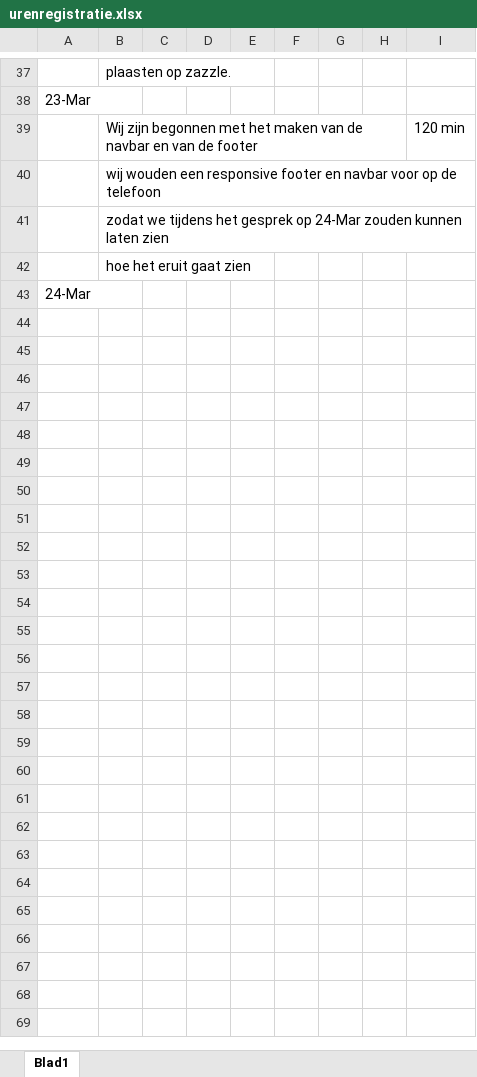
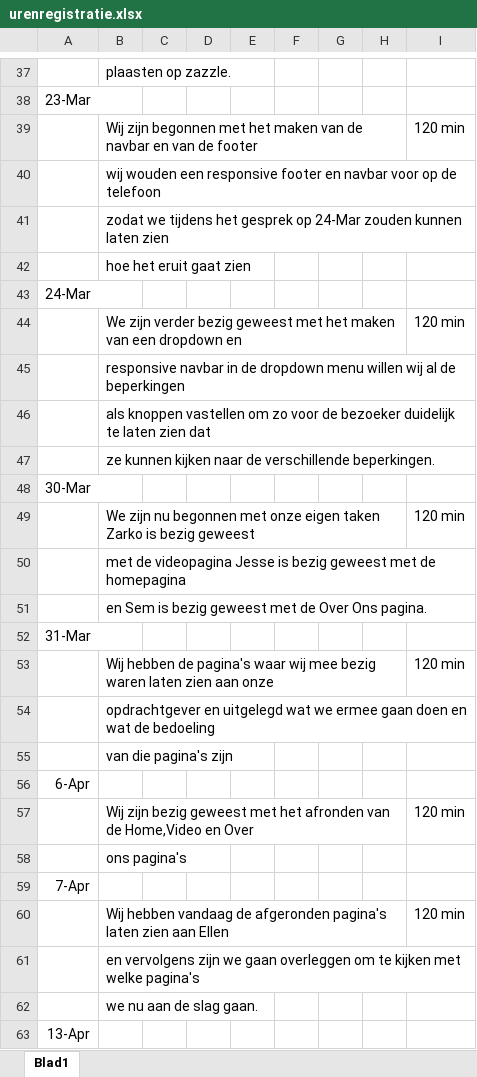
Before and after one commit to jesseboon04/Wulfies, an Excel workbook: documentatie/urenregistratie.xlsx, sheet Blad1, drawn as a sheet; only a part is shown, gaps mark what is left out; values as stored, in another font and other column widths than the file's, no borders; the diff covers the shown part only; the diff names each change by its address in the sheet, - before the commit and + after, or states it on an @@ line.

Commit message:
afgerond

```diff
--- a/documentatie/urenregistratie.xlsx (sheet Blad1)
+++ b/documentatie/urenregistratie.xlsx (sheet Blad1)
+row 44:  | We zijn verder bezig geweest met het maken van een dropdown en |  |  |  |  |  |  | 120 min
+row 45:  | responsive navbar in de dropdown menu willen wij al de beperkingen
+row 46:  | als knoppen vastellen om zo voor de bezoeker duidelijk te laten zien dat
+row 47:  | ze kunnen kijken naar de verschillende beperkingen.
+row 48: 30-Mar
+row 49:  | We zijn nu begonnen met onze eigen taken Zarko is bezig geweest |  |  |  |  |  |  | 120 min
+row 50:  | met de videopagina Jesse is bezig geweest met de homepagina
+row 51:  | en Sem is bezig geweest met de Over Ons pagina.
+row 52: 31-Mar
+row 53:  | Wij hebben de pagina's waar wij mee bezig waren laten zien aan onze |  |  |  |  |  |  | 120 min
+row 54:  | opdrachtgever en uitgelegd wat we ermee gaan doen en wat de bedoeling
+row 55:  | van die pagina's zijn
+row 56: 6-Apr
+row 57:  | Wij zijn bezig geweest met het afronden van de Home,Video en Over |  |  |  |  |  |  | 120 min
+row 58:  | ons pagina's
+row 59: 7-Apr
+row 60:  | Wij hebben vandaag de afgeronden pagina's laten zien aan Ellen |  |  |  |  |  |  | 120 min
+row 61:  | en vervolgens zijn we gaan overleggen om te kijken met welke pagina's
+row 62:  | we nu aan de slag gaan.
+row 63: 13-Apr
```
Also changed, not shown: 10 added rows elsewhere in this sheet, 9 other files.
